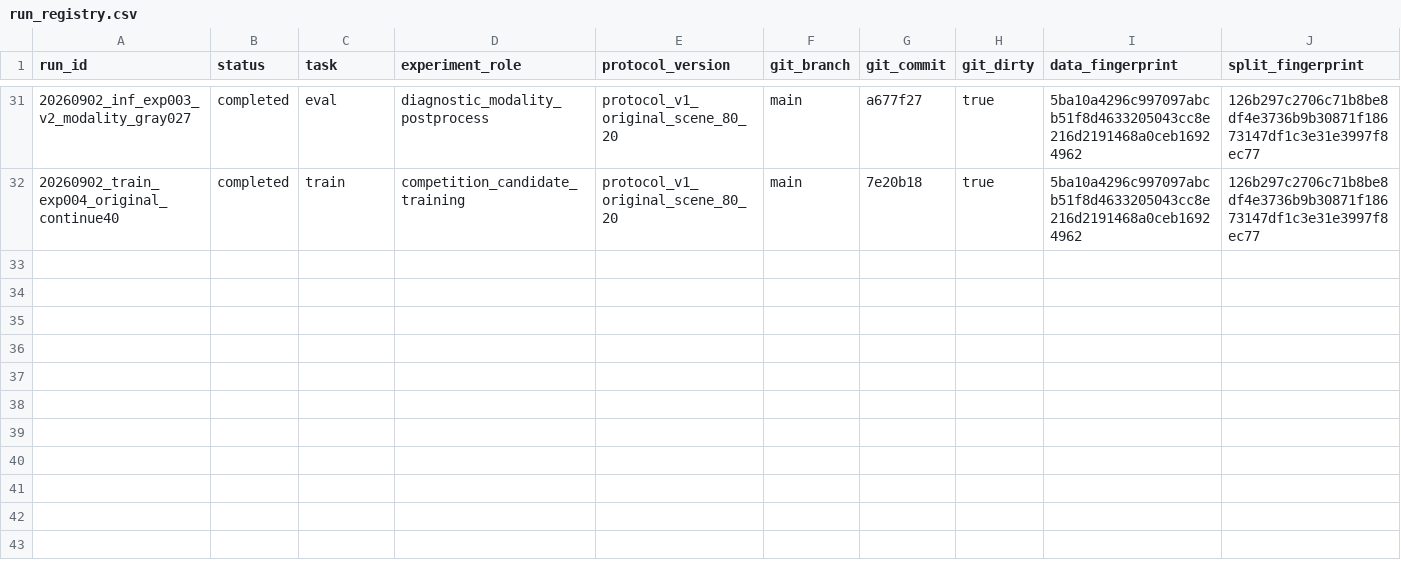
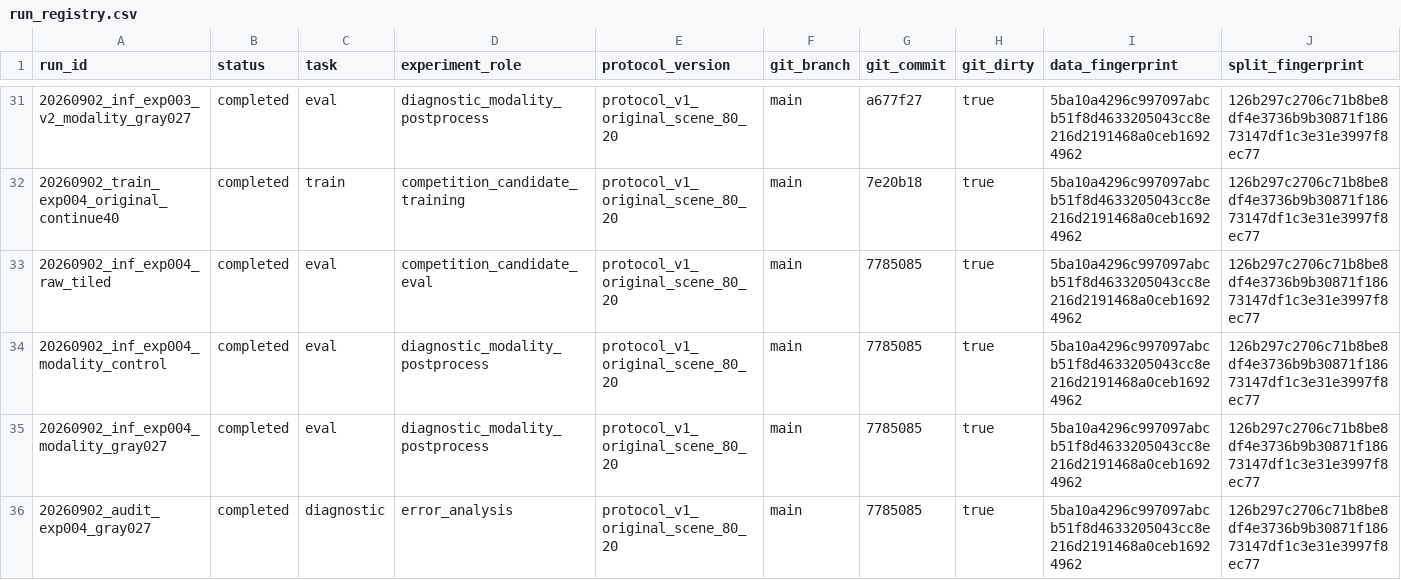
Before and after one commit to WHGD666/weixing, a CSV file: shiyan/experiments/registry/run_registry.csv, drawn as a sheet; only a part is shown, gaps mark what is left out; rows hold the shown columns only; the diff names each change by its address in the sheet, - before the commit and + after, or states it on an @@ line.

```diff
--- a/shiyan/experiments/registry/run_registry.csv
+++ b/shiyan/experiments/registry/run_registry.csv
+row 33: 20260902_inf_exp004_raw_tiled | completed | eval | competition_candidate_eval | protocol_v1_original_scene_80_20 | main | 7785085 | true | 5ba10a4296c997097abcb51f8d4633205043cc8e216d2191468a0ceb16924962 | 126b297c2706c71b8be8df4e3736b9b30871f18673147df1c3e31e3997f8ec77
+row 34: 20260902_inf_exp004_modality_control | completed | eval | diagnostic_modality_postprocess | protocol_v1_original_scene_80_20 | main | 7785085 | true | 5ba10a4296c997097abcb51f8d4633205043cc8e216d2191468a0ceb16924962 | 126b297c2706c71b8be8df4e3736b9b30871f18673147df1c3e31e3997f8ec77
+row 35: 20260902_inf_exp004_modality_gray027 | completed | eval | diagnostic_modality_postprocess | protocol_v1_original_scene_80_20 | main | 7785085 | true | 5ba10a4296c997097abcb51f8d4633205043cc8e216d2191468a0ceb16924962 | 126b297c2706c71b8be8df4e3736b9b30871f18673147df1c3e31e3997f8ec77
+row 36: 20260902_audit_exp004_gray027 | completed | diagnostic | error_analysis | protocol_v1_original_scene_80_20 | main | 7785085 | true | 5ba10a4296c997097abcb51f8d4633205043cc8e216d2191468a0ceb16924962 | 126b297c2706c71b8be8df4e3736b9b30871f18673147df1c3e31e3997f8ec77
```
Also changed, not shown: shiyan/experiments/registry/experiment_registry.csv, 1 other file.
